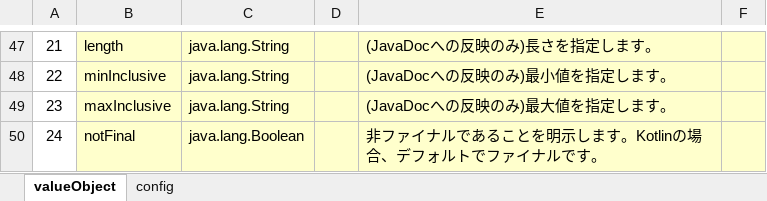
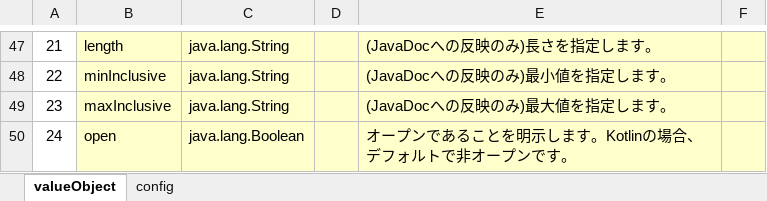
Before and after one commit to uedaueo/blancoValueObjectKt, an Excel workbook: meta/program/BlancoValueObjectKtFieldStructure.xlsx, sheet valueObject, drawn as a sheet; only a part is shown, gaps mark what is left out; values as stored, in another font and other column widths than the file's, no borders; the diff names each change by its address in the sheet, - before the commit and + after, or states it on an @@ line.

```diff
--- a/meta/program/BlancoValueObjectKtFieldStructure.xlsx (sheet valueObject)
+++ b/meta/program/BlancoValueObjectKtFieldStructure.xlsx (sheet valueObject)
-B50: notFinal
+B50: open
-E50: 非ファイナルであることを明示します。Kotlinの場合、デフォルトでファイナルです。
+E50: オープンであることを明示します。Kotlinの場合、デフォルトで非オープンです。
```
Also changed, not shown: meta/objects/BlancoValueObjectPhpSimpleSample.xlsx, 7 other files.
